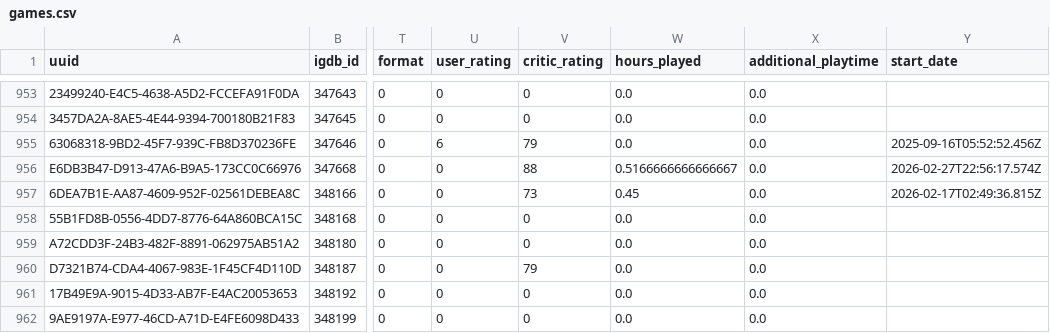
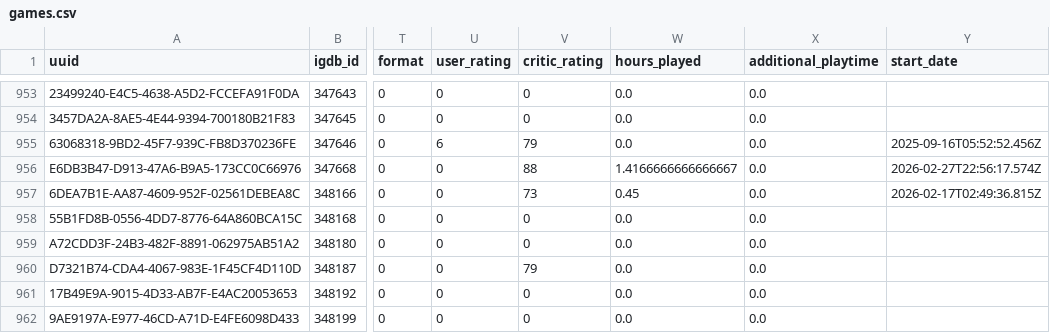
Before and after one commit to josh/gametrack-data, a CSV file: games.csv, drawn as a sheet; only a part is shown, gaps mark what is left out; the diff names each change by its address in the sheet, - before the commit and + after, or states it on an @@ line.

Commit message:
Update data

```diff
--- a/games.csv
+++ b/games.csv
-W956 (hours_played): 0.5166666666666667
+W956 (hours_played): 1.4166666666666667
```
